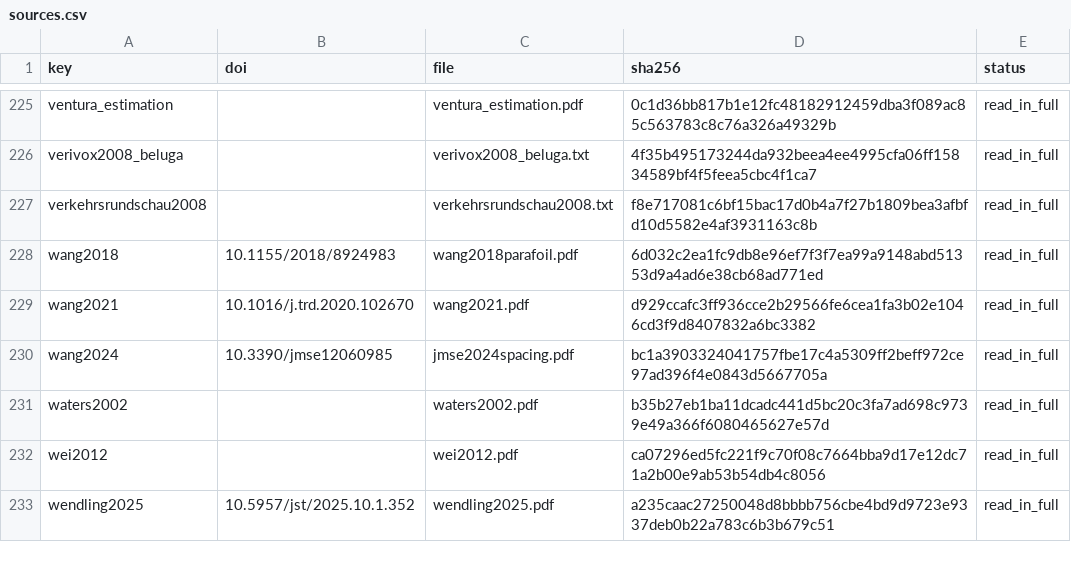
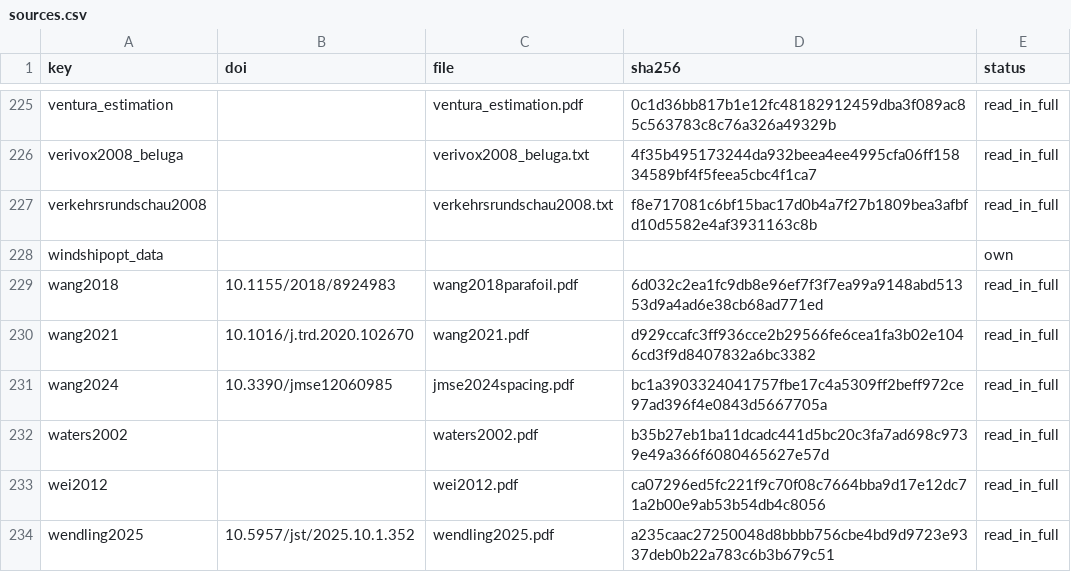
Before and after one commit to 1-Bart-1/WindShipOpt.jl, a CSV file: paper/sources.csv, drawn as a sheet; only a part is shown, gaps mark what is left out.

```diff
--- a/paper/sources.csv
+++ b/paper/sources.csv
@@ -227,2 +227,3 @@ verivox2008_beluga,,verivox2008_beluga.txt,4f35b495173244da932beea4ee4995cfa06ff
 verkehrsrundschau2008,,verkehrsrundschau2008.txt,f8e717081c6bf15bac17d0b4a7f27b1809bea3afbfd10d5582e4af3931163c8b,read_in_full
+windshipopt_data,,,,own
 wang2018,10.1155/2018/8924983,wang2018parafoil.pdf,6d032c2ea1fc9db8e96ef7f3f7ea99a9148abd51353d9a4ad6e38cb68ad771ed,read_in_full
```
Also changed, not shown: 12 other files.
